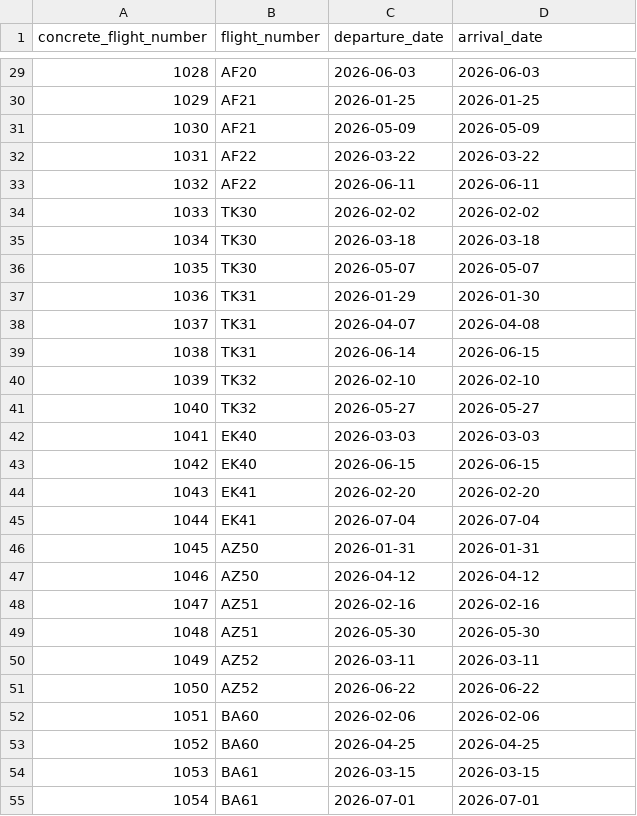
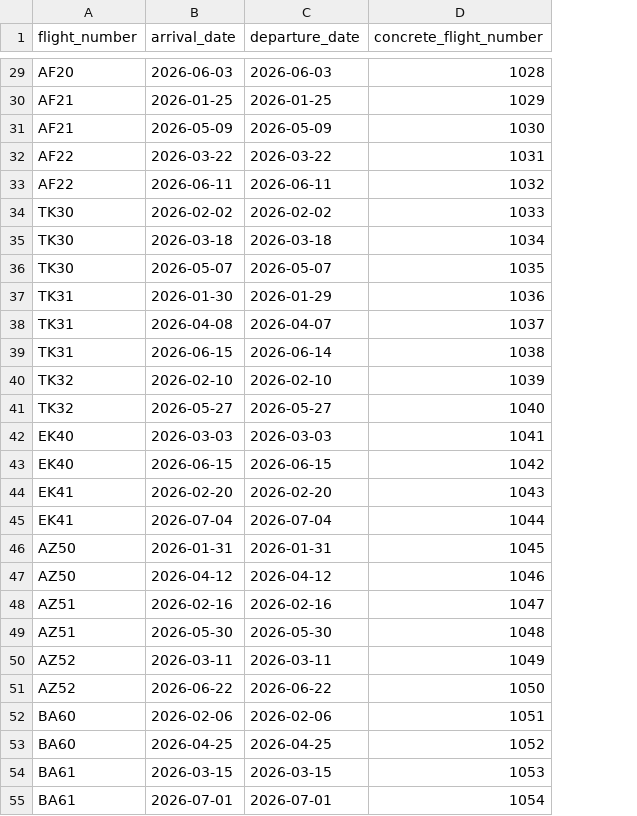
Before and after one commit to id1119/flight-ticket-management, a CSV file: csv_files/concrete_flights.csv, drawn as a sheet; only a part is shown, gaps mark what is left out; removed rows and columns are numbered as before the commit, all else as after; the diff covers the shown part only; the diff names each change by its address in the sheet, - before the commit and + after, or states it on an @@ line.

```diff
--- a/csv_files/concrete_flights.csv
+++ b/csv_files/concrete_flights.csv
-column A (concrete_flight_number), rows 29-55: 1028 | 1029 | 1030 | 1031 | 1032 | 1033 | 1034 | 1035 | 1036 | 1037 | 1038 | 1039 | 1040 | 1041 | 1042 | 1043 | 1044 | 1045 | 1046 | 1047 | 1048 | 1049 | 1050 | 1051 | 1052 | 1053 | 1054
+column B (arrival_date), rows 29-55: 2026-06-03 | 2026-01-25 | 2026-05-09 | 2026-03-22 | 2026-06-11 | 2026-02-02 | 2026-03-18 | 2026-05-07 | 2026-01-30 | 2026-04-08 | 2026-06-15 | 2026-02-10 | 2026-05-27 | 2026-03-03 | 2026-06-15 | 2026-02-20 | 2026-07-04 | 2026-01-31 | 2026-04-12 | 2026-02-16 | 2026-05-30 | 2026-03-11 | 2026-06-22 | 2026-02-06 | 2026-04-25 | 2026-03-15 | 2026-07-01
-D1: arrival_date
+D1: concrete_flight_number
-D29 (concrete_flight_number): 2026-06-03
+D29 (concrete_flight_number): 1028
-D30 (concrete_flight_number): 2026-01-25
+D30 (concrete_flight_number): 1029
-D31 (concrete_flight_number): 2026-05-09
+D31 (concrete_flight_number): 1030
-D32 (concrete_flight_number): 2026-03-22
+D32 (concrete_flight_number): 1031
-D33 (concrete_flight_number): 2026-06-11
+D33 (concrete_flight_number): 1032
-D34 (concrete_flight_number): 2026-02-02
+D34 (concrete_flight_number): 1033
-D35 (concrete_flight_number): 2026-03-18
+D35 (concrete_flight_number): 1034
-D36 (concrete_flight_number): 2026-05-07
+D36 (concrete_flight_number): 1035
-D37 (concrete_flight_number): 2026-01-30
+D37 (concrete_flight_number): 1036
-D38 (concrete_flight_number): 2026-04-08
+D38 (concrete_flight_number): 1037
-D39 (concrete_flight_number): 2026-06-15
+D39 (concrete_flight_number): 1038
-D40 (concrete_flight_number): 2026-02-10
+D40 (concrete_flight_number): 1039
-D41 (concrete_flight_number): 2026-05-27
+D41 (concrete_flight_number): 1040
-D42 (concrete_flight_number): 2026-03-03
+D42 (concrete_flight_number): 1041
-D43 (concrete_flight_number): 2026-06-15
+D43 (concrete_flight_number): 1042
-D44 (concrete_flight_number): 2026-02-20
+D44 (concrete_flight_number): 1043
-D45 (concrete_flight_number): 2026-07-04
+D45 (concrete_flight_number): 1044
-D46 (concrete_flight_number): 2026-01-31
+D46 (concrete_flight_number): 1045
-D47 (concrete_flight_number): 2026-04-12
+D47 (concrete_flight_number): 1046
-D48 (concrete_flight_number): 2026-02-16
+D48 (concrete_flight_number): 1047
-D49 (concrete_flight_number): 2026-05-30
+D49 (concrete_flight_number): 1048
-D50 (concrete_flight_number): 2026-03-11
+D50 (concrete_flight_number): 1049
-D51 (concrete_flight_number): 2026-06-22
+D51 (concrete_flight_number): 1050
-D52 (concrete_flight_number): 2026-02-06
+D52 (concrete_flight_number): 1051
-D53 (concrete_flight_number): 2026-04-25
+D53 (concrete_flight_number): 1052
-D54 (concrete_flight_number): 2026-03-15
+D54 (concrete_flight_number): 1053
-D55 (concrete_flight_number): 2026-07-01
+D55 (concrete_flight_number): 1054
```
Also changed, not shown: 38 edited cells elsewhere in this file, csv_files/airports.csv, csv_files/flights.csv, 1 other file.
